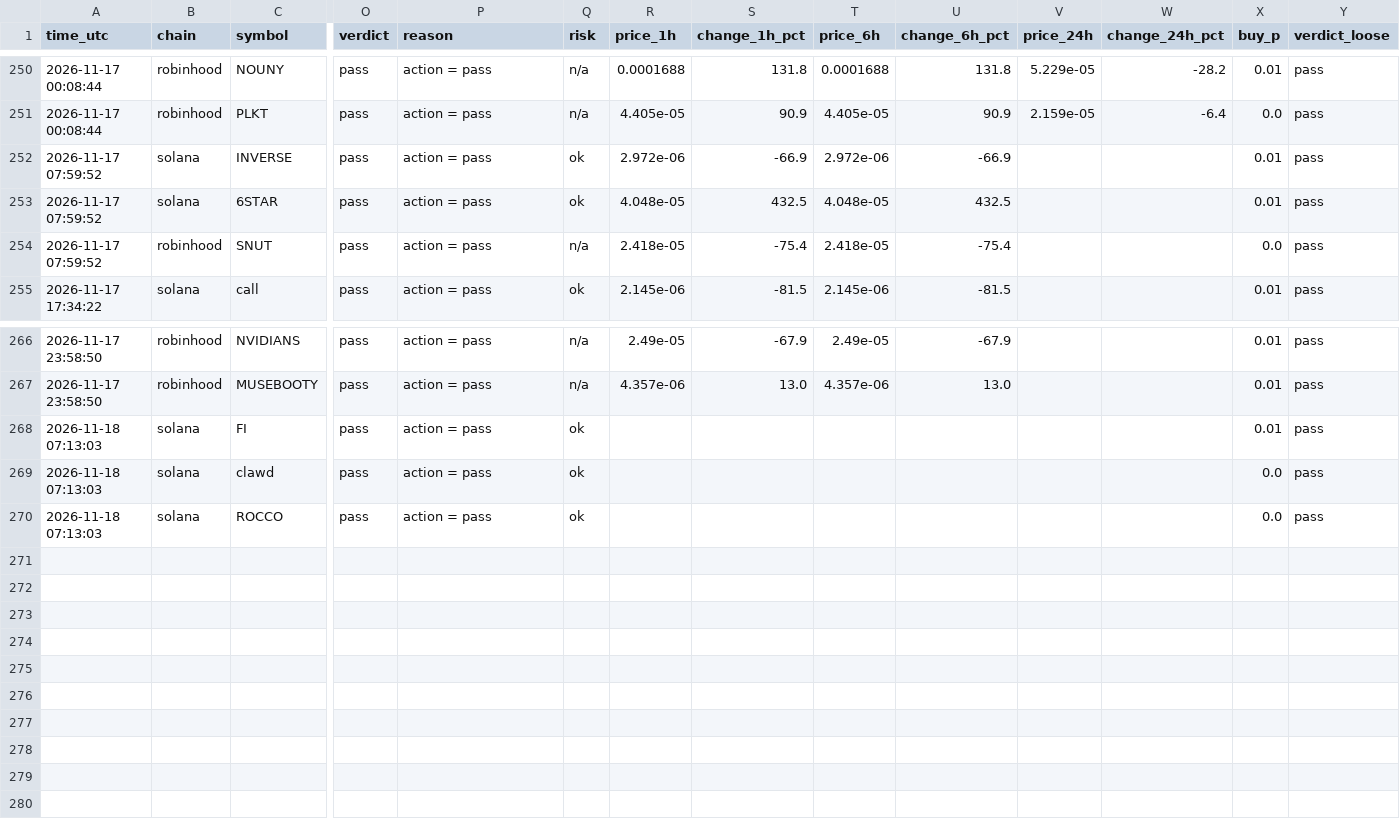
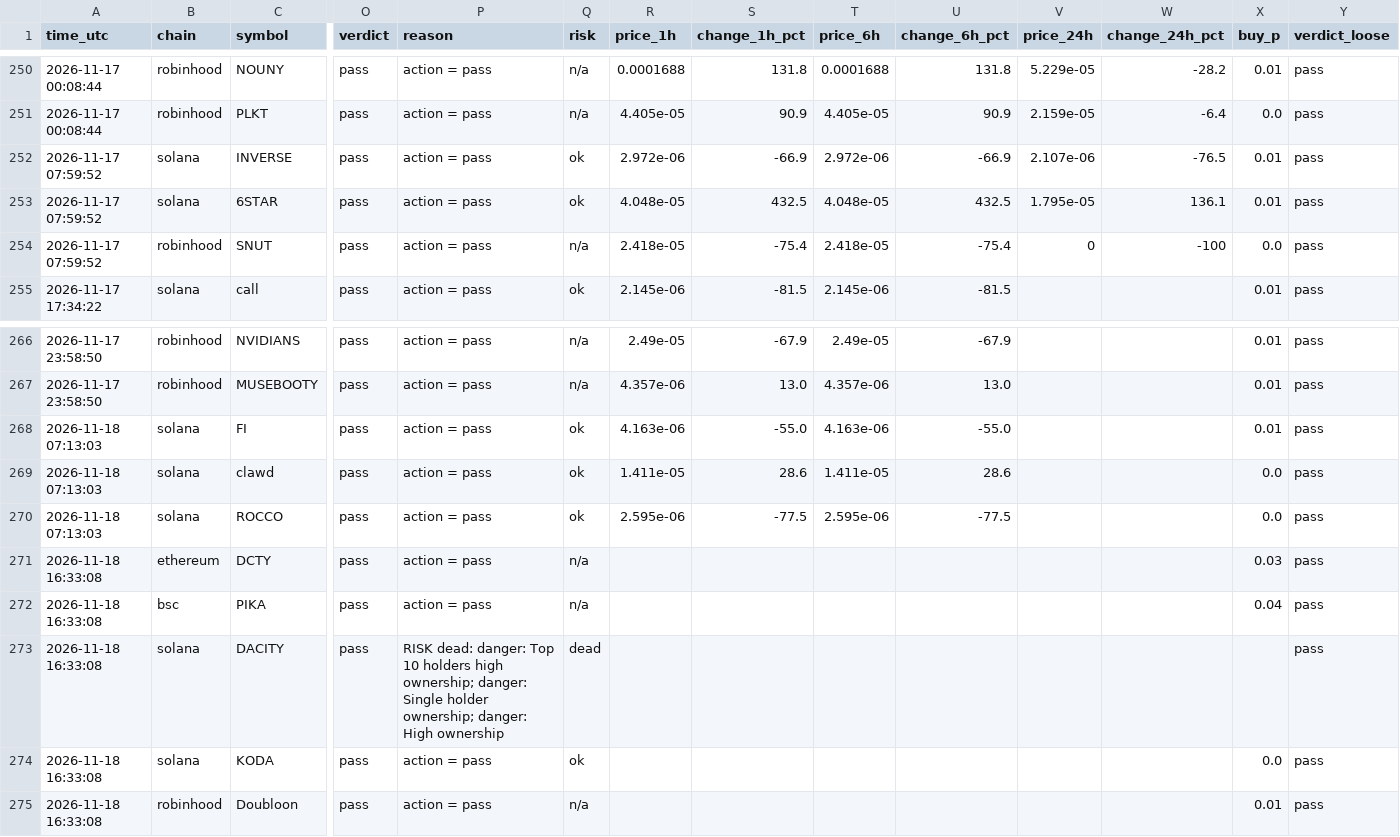
Before and after one commit to Milklosz/jev-test, a CSV file: verdicts.csv, drawn as a sheet; only a part is shown, gaps mark what is left out; rows hold the shown columns only; the diff names each change by its address in the sheet, - before the commit and + after, or states it on an @@ line.

```diff
--- a/verdicts.csv
+++ b/verdicts.csv
-V252 (price_24h): (empty)
+V252 (price_24h): 2.107e-06
-W252 (change_24h_pct): (empty)
+W252 (change_24h_pct): -76.5
-V253 (price_24h): (empty)
+V253 (price_24h): 1.795e-05
-W253 (change_24h_pct): (empty)
+W253 (change_24h_pct): 136.1
-V254 (price_24h): (empty)
+V254 (price_24h): 0
-W254 (change_24h_pct): (empty)
+W254 (change_24h_pct): -100
-R268 (price_1h): (empty)
+R268 (price_1h): 4.163e-06
-S268 (change_1h_pct): (empty)
+S268 (change_1h_pct): -55.0
-T268 (price_6h): (empty)
+T268 (price_6h): 4.163e-06
-U268 (change_6h_pct): (empty)
+U268 (change_6h_pct): -55.0
-R269 (price_1h): (empty)
+R269 (price_1h): 1.411e-05
-S269 (change_1h_pct): (empty)
+S269 (change_1h_pct): 28.6
-T269 (price_6h): (empty)
+T269 (price_6h): 1.411e-05
-U269 (change_6h_pct): (empty)
+U269 (change_6h_pct): 28.6
-R270 (price_1h): (empty)
+R270 (price_1h): 2.595e-06
-S270 (change_1h_pct): (empty)
+S270 (change_1h_pct): -77.5
-T270 (price_6h): (empty)
+T270 (price_6h): 2.595e-06
-U270 (change_6h_pct): (empty)
+U270 (change_6h_pct): -77.5
+row 271: 2026-11-18 16:33:08 | ethereum | DCTY | pass | action = pass | n/a |  |  |  |  |  |  | 0.03 | pass
+row 272: 2026-11-18 16:33:08 | bsc | PIKA | pass | action = pass | n/a |  |  |  |  |  |  | 0.04 | pass
+row 273: 2026-11-18 16:33:08 | solana | DACITY | pass | RISK dead: danger: Top 10 holders high ownership; danger: Single holder ownership; danger: High ownership | dead |  |  |  |  |  |  |  | pass
+row 274: 2026-11-18 16:33:08 | solana | KODA | pass | action = pass | ok |  |  |  |  |  |  | 0.0 | pass
+row 275: 2026-11-18 16:33:08 | robinhood | Doubloon | pass | action = pass | n/a |  |  |  |  |  |  | 0.01 | pass
```
Also changed, not shown: 1 other file.
